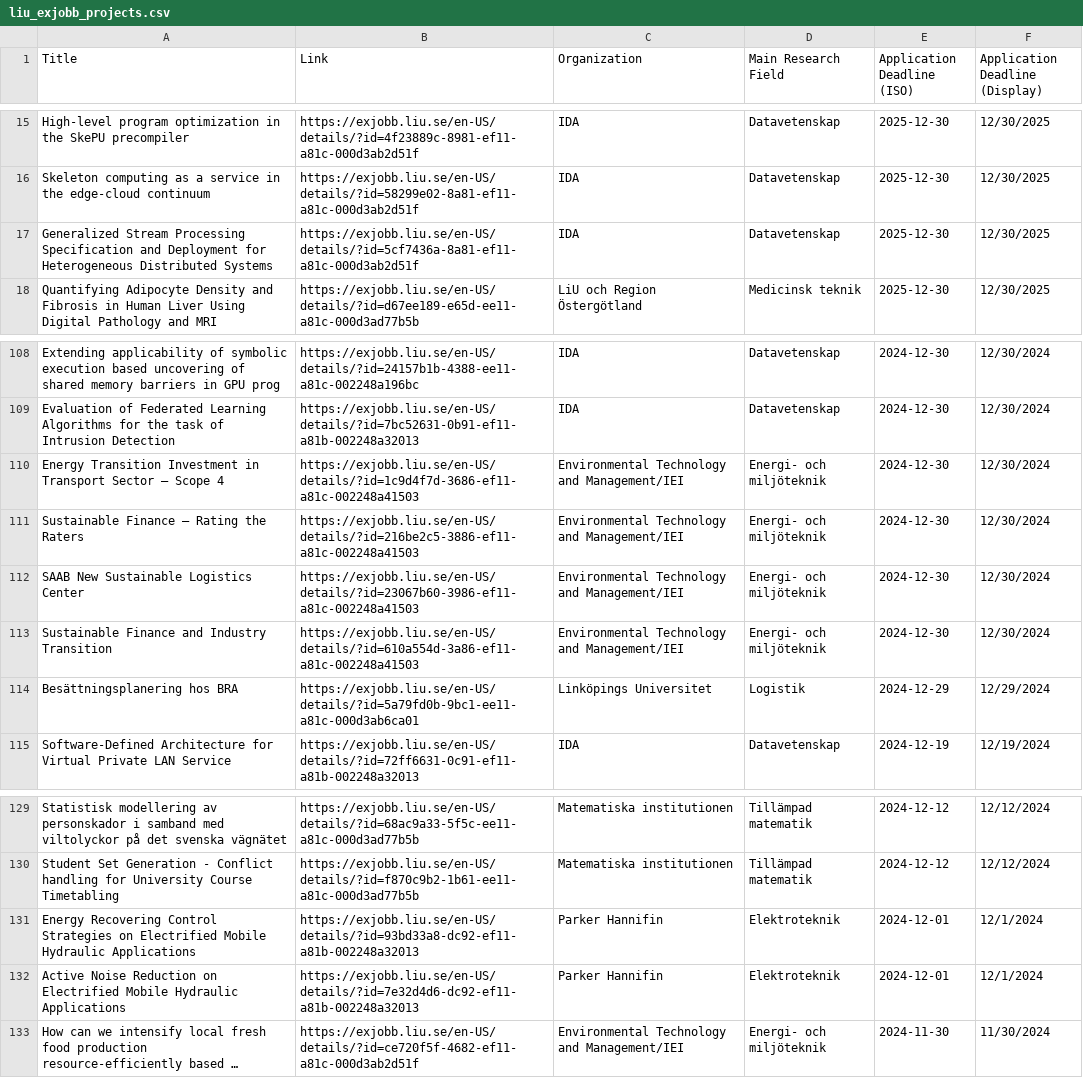
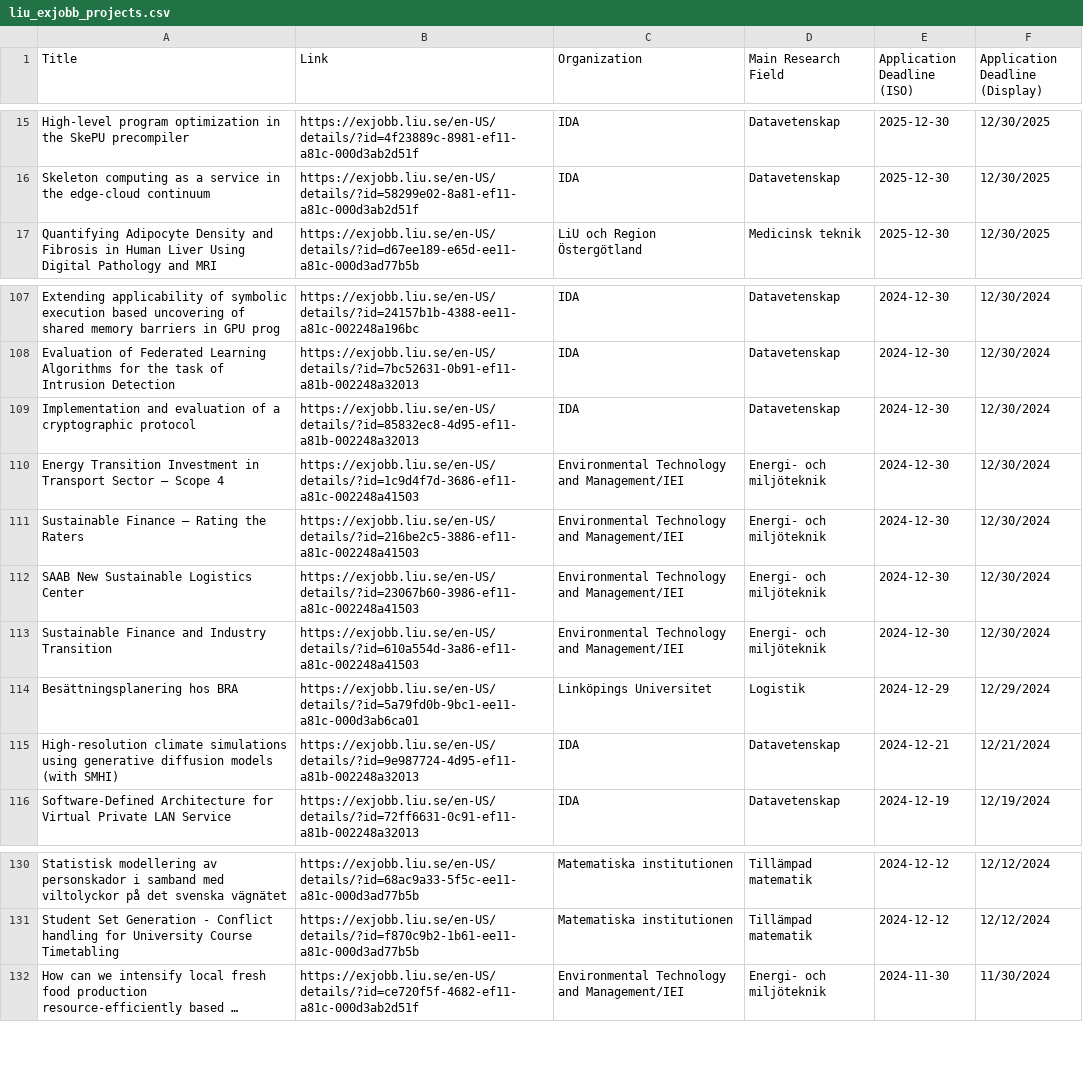
Before and after one commit to Qervas/exjobb, a CSV file: data/liu_exjobb_projects.csv, drawn as a sheet; only a part is shown, gaps mark what is left out; long unchanged cells end in …; removed rows and columns are numbered as before the commit, all else as after; the diff names each change by its address in the sheet, - before the commit and + after, or states it on an @@ line.

```diff
--- a/data/liu_exjobb_projects.csv
+++ b/data/liu_exjobb_projects.csv
-row 17: Generalized Stream Processing Specification and Deployment for Heterogeneous Distributed Systems | https://exjobb.liu.se/en-US/details/?id=5cf7436a-8a81-ef11-a81c-000d3ab2d51f | IDA | Datavetenskap | 2025-12-30 | 12/30/2025
+row 109: Implementation and evaluation of a cryptographic protocol | https://exjobb.liu.se/en-US/details/?id=85832ec8-4d95-ef11-a81b-002248a32013 | IDA | Datavetenskap | 2024-12-30 | 12/30/2024
+row 115: High-resolution climate simulations using generative diffusion models (with SMHI) | https://exjobb.liu.se/en-US/details/?id=9e987724-4d95-ef11-a81b-002248a32013 | IDA | Datavetenskap | 2024-12-21 | 12/21/2024
-row 131: Energy Recovering Control Strategies on Electrified Mobile Hydraulic Applications | https://exjobb.liu.se/en-US/details/?id=93bd33a8-dc92-ef11-a81b-002248a32013 | Parker Hannifin | Elektroteknik | 2024-12-01 | 12/1/2024
-row 132: Active Noise Reduction on Electrified Mobile Hydraulic Applications | https://exjobb.liu.se/en-US/details/?id=7e32d4d6-dc92-ef11-a81b-002248a32013 | Parker Hannifin | Elektroteknik | 2024-12-01 | 12/1/2024
```
Also changed, not shown: data/cth_exjobb_projects.csv, 1 other file.
